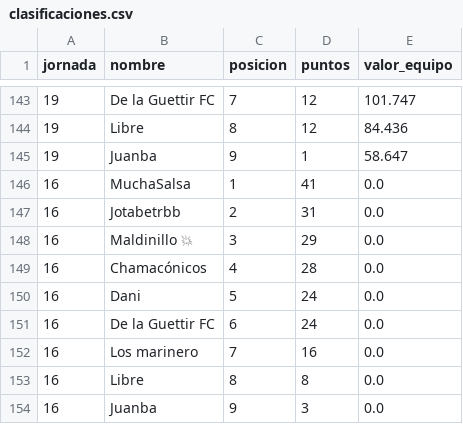
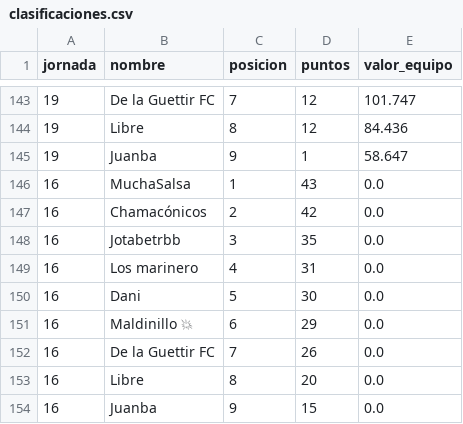
Before and after one commit to javica98/MisterFantasy_analytics, a CSV file: data/processed/clasificaciones.csv, drawn as a sheet; only a part is shown, gaps mark what is left out.

```diff
--- a/data/processed/clasificaciones.csv
+++ b/data/processed/clasificaciones.csv
@@ -145,10 +145,10 @@ jornada,nombre,posicion,puntos,valor_equipo
 19,Juanba,9,1,58.647
-16,MuchaSalsa,1,41,0.0
-16,Jotabetrbb,2,31,0.0
-16,Maldinillo 💥,3,29,0.0
-16,Chamacónicos,4,28,0.0
-16,Dani,5,24,0.0
-16,De la Guettir FC,6,24,0.0
-16,Los marinero,7,16,0.0
-16,Libre,8,8,0.0
-16,Juanba,9,3,0.0
+16,MuchaSalsa,1,43,0.0
+16,Chamacónicos,2,42,0.0
+16,Jotabetrbb,3,35,0.0
+16,Los marinero,4,31,0.0
+16,Dani,5,30,0.0
+16,Maldinillo 💥,6,29,0.0
+16,De la Guettir FC,7,26,0.0
+16,Libre,8,20,0.0
+16,Juanba,9,15,0.0
```
Also changed, not shown: data/processed/ganancias.csv, data/processed/jornadas.csv.
